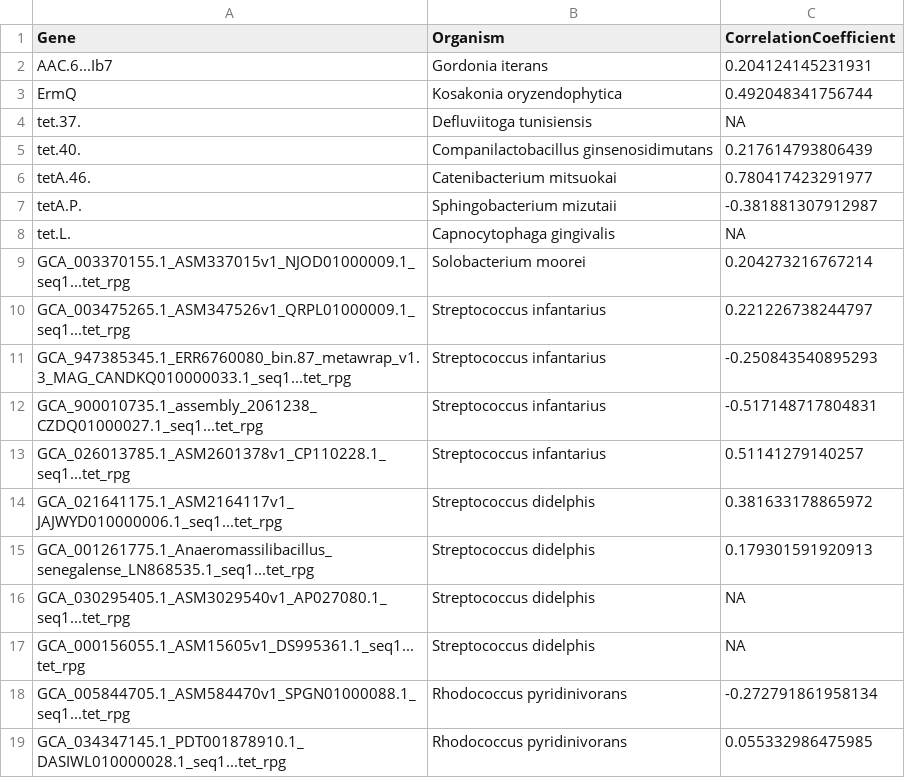
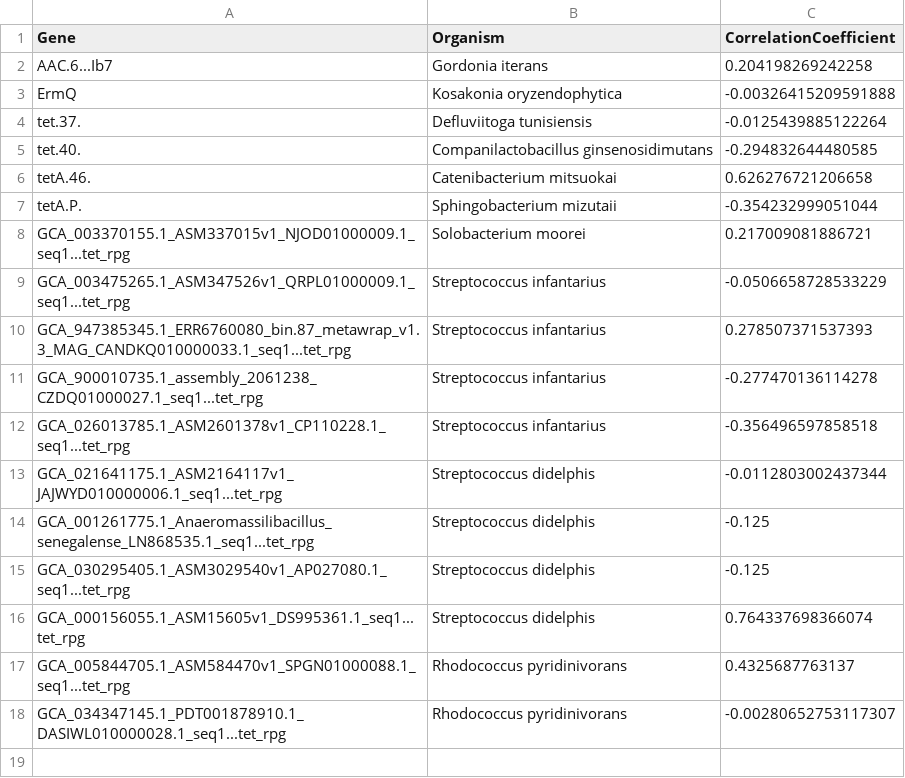
Before and after one commit to iddiiizzzz/Exjobb, a TSV file: test_files/correlation_both_weighted.tsv, drawn as a sheet.

```diff
--- a/test_files/correlation_both_weighted.tsv
+++ b/test_files/correlation_both_weighted.tsv
@@ -1,19 +1,18 @@
 Gene	Organism	CorrelationCoefficient
-AAC.6...Ib7	Gordonia iterans	0.204124145231931
-ErmQ	Kosakonia oryzendophytica	0.492048341756744
-tet.37.	Defluviitoga tunisiensis	NA
-tet.40.	Companilactobacillus ginsenosidimutans	0.217614793806439
-tetA.46.	Catenibacterium mitsuokai	0.780417423291977
-tetA.P.	Sphingobacterium mizutaii	-0.381881307912987
-tet.L.	Capnocytophaga gingivalis	NA
-GCA_003370155.1_ASM337015v1_NJOD01000009.1_seq1...tet_rpg	Solobacterium moorei	0.204273216767214
-GCA_003475265.1_ASM347526v1_QRPL01000009.1_seq1...tet_rpg	Streptococcus infantarius	0.221226738244797
-GCA_947385345.1_ERR6760080_bin.87_metawrap_v1.3_MAG_CANDKQ010000033.1_seq1...tet_rpg	Streptococcus infantarius	-0.250843540895293
-GCA_900010735.1_assembly_2061238_CZDQ01000027.1_seq1...tet_rpg	Streptococcus infantarius	-0.517148717804831
-GCA_026013785.1_ASM2601378v1_CP110228.1_seq1...tet_rpg	Streptococcus infantarius	0.51141279140257
-GCA_021641175.1_ASM2164117v1_JAJWYD010000006.1_seq1...tet_rpg	Streptococcus didelphis	0.381633178865972
-GCA_001261775.1_Anaeromassilibacillus_senegalense_LN868535.1_seq1...tet_rpg	Streptococcus didelphis	0.179301591920913
-GCA_030295405.1_ASM3029540v1_AP027080.1_seq1...tet_rpg	Streptococcus didelphis	NA
-GCA_000156055.1_ASM15605v1_DS995361.1_seq1...tet_rpg	Streptococcus didelphis	NA
-GCA_005844705.1_ASM584470v1_SPGN01000088.1_seq1...tet_rpg	Rhodococcus pyridinivorans	-0.272791861958134
-GCA_034347145.1_PDT001878910.1_DASIWL010000028.1_seq1...tet_rpg	Rhodococcus pyridinivorans	0.055332986475985
+AAC.6...Ib7	Gordonia iterans	0.204198269242258
+ErmQ	Kosakonia oryzendophytica	-0.00326415209591888
+tet.37.	Defluviitoga tunisiensis	-0.0125439885122264
+tet.40.	Companilactobacillus ginsenosidimutans	-0.294832644480585
+tetA.46.	Catenibacterium mitsuokai	0.626276721206658
+tetA.P.	Sphingobacterium mizutaii	-0.354232999051044
+GCA_003370155.1_ASM337015v1_NJOD01000009.1_seq1...tet_rpg	Solobacterium moorei	0.217009081886721
+GCA_003475265.1_ASM347526v1_QRPL01000009.1_seq1...tet_rpg	Streptococcus infantarius	-0.0506658728533229
+GCA_947385345.1_ERR6760080_bin.87_metawrap_v1.3_MAG_CANDKQ010000033.1_seq1...tet_rpg	Streptococcus infantarius	0.278507371537393
+GCA_900010735.1_assembly_2061238_CZDQ01000027.1_seq1...tet_rpg	Streptococcus infantarius	-0.277470136114278
+GCA_026013785.1_ASM2601378v1_CP110228.1_seq1...tet_rpg	Streptococcus infantarius	-0.356496597858518
+GCA_021641175.1_ASM2164117v1_JAJWYD010000006.1_seq1...tet_rpg	Streptococcus didelphis	-0.0112803002437344
+GCA_001261775.1_Anaeromassilibacillus_senegalense_LN868535.1_seq1...tet_rpg	Streptococcus didelphis	-0.125
+GCA_030295405.1_ASM3029540v1_AP027080.1_seq1...tet_rpg	Streptococcus didelphis	-0.125
+GCA_000156055.1_ASM15605v1_DS995361.1_seq1...tet_rpg	Streptococcus didelphis	0.764337698366074
+GCA_005844705.1_ASM584470v1_SPGN01000088.1_seq1...tet_rpg	Rhodococcus pyridinivorans	0.4325687763137
+GCA_034347145.1_PDT001878910.1_DASIWL010000028.1_seq1...tet_rpg	Rhodococcus pyridinivorans	-0.00280652753117307
```
Also changed, not shown: test_files/final_count_matrix_genes.tsv, test_files/final_count_matrix_orgs.tsv, 10 other files.
